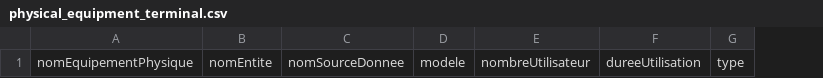
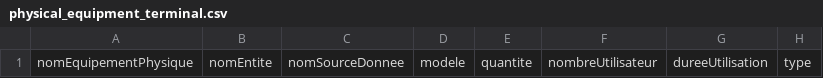
Before and after one commit to teamg4it/g4it, a CSV file: services/backend/storage/--INTERNAL-G4IT--/0/ds_template/physical_equipment_terminal.csv, drawn as a sheet; only a part is shown; the diff names each change by its address in the sheet, - before the commit and + after, or states it on an @@ line.

```diff
--- a/services/backend/storage/--INTERNAL-G4IT--/0/ds_template/physical_equipment_terminal.csv
+++ b/services/backend/storage/--INTERNAL-G4IT--/0/ds_template/physical_equipment_terminal.csv
+column E, row 1: quantite
```
Also changed, not shown: 5 other files.
